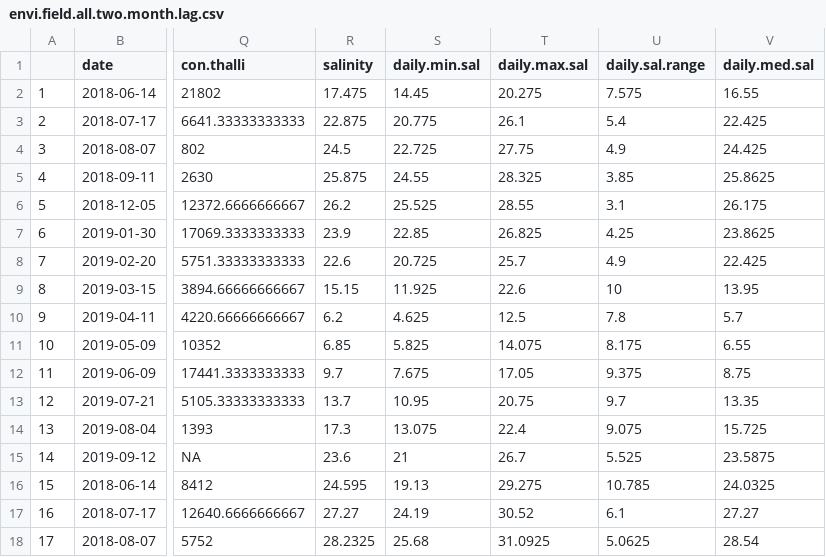
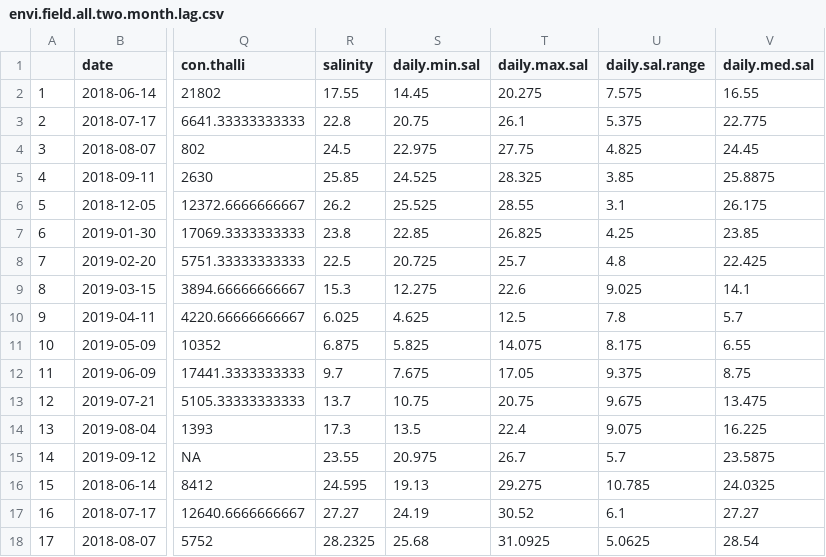
Before and after one commit to Cmwegener/thesis, a CSV file: data/environment_field/envi.field.all.two.month.lag.csv, drawn as a sheet; only a part is shown, gaps mark what is left out; the diff names each change by its address in the sheet, - before the commit and + after, or states it on an @@ line.

Commit message:
Add files via upload

```diff
--- a/data/environment_field/envi.field.all.two.month.lag.csv
+++ b/data/environment_field/envi.field.all.two.month.lag.csv
-R2 (salinity): 17.475
+R2 (salinity): 17.55
-R3 (salinity): 22.875
+R3 (salinity): 22.8
-S3 (daily.min.sal): 20.775
+S3 (daily.min.sal): 20.75
-U3 (daily.sal.range): 5.4
+U3 (daily.sal.range): 5.375
-V3 (daily.med.sal): 22.425
+V3 (daily.med.sal): 22.775
-S4 (daily.min.sal): 22.725
+S4 (daily.min.sal): 22.975
-U4 (daily.sal.range): 4.9
+U4 (daily.sal.range): 4.825
-V4 (daily.med.sal): 24.425
+V4 (daily.med.sal): 24.45
-R5 (salinity): 25.875
+R5 (salinity): 25.85
-S5 (daily.min.sal): 24.55
+S5 (daily.min.sal): 24.525
-V5 (daily.med.sal): 25.8625
+V5 (daily.med.sal): 25.8875
-R7 (salinity): 23.9
+R7 (salinity): 23.8
-V7 (daily.med.sal): 23.8625
+V7 (daily.med.sal): 23.85
-R8 (salinity): 22.6
+R8 (salinity): 22.5
-U8 (daily.sal.range): 4.9
+U8 (daily.sal.range): 4.8
-R9 (salinity): 15.15
+R9 (salinity): 15.3
-S9 (daily.min.sal): 11.925
+S9 (daily.min.sal): 12.275
-U9 (daily.sal.range): 10
+U9 (daily.sal.range): 9.025
-V9 (daily.med.sal): 13.95
+V9 (daily.med.sal): 14.1
-R10 (salinity): 6.2
+R10 (salinity): 6.025
-R11 (salinity): 6.85
+R11 (salinity): 6.875
-S13 (daily.min.sal): 10.95
+S13 (daily.min.sal): 10.75
-U13 (daily.sal.range): 9.7
+U13 (daily.sal.range): 9.675
-V13 (daily.med.sal): 13.35
+V13 (daily.med.sal): 13.475
-S14 (daily.min.sal): 13.075
+S14 (daily.min.sal): 13.5
-V14 (daily.med.sal): 15.725
+V14 (daily.med.sal): 16.225
-R15 (salinity): 23.6
+R15 (salinity): 23.55
-S15 (daily.min.sal): 21
+S15 (daily.min.sal): 20.975
-U15 (daily.sal.range): 5.525
+U15 (daily.sal.range): 5.7
```
